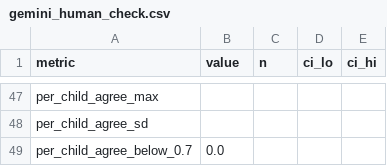
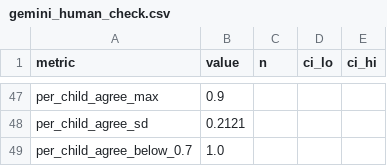
Before and after one commit to mcfrank/vlm-headcam, a CSV file: results/gemini_human_check.csv, drawn as a sheet; only a part is shown, gaps mark what is left out; the diff covers the shown part only; the diff names each change by its address in the sheet, - before the commit and + after, or states it on an @@ line.

```diff
--- a/results/gemini_human_check.csv
+++ b/results/gemini_human_check.csv
-B47 (value): (empty)
+B47 (value): 0.9
-B48 (value): (empty)
+B48 (value): 0.2121
-B49 (value): 0.0
+B49 (value): 1.0
```
Also changed, not shown: 84 edited cells elsewhere in this file, results/gemini_human_check_calibration.csv.
